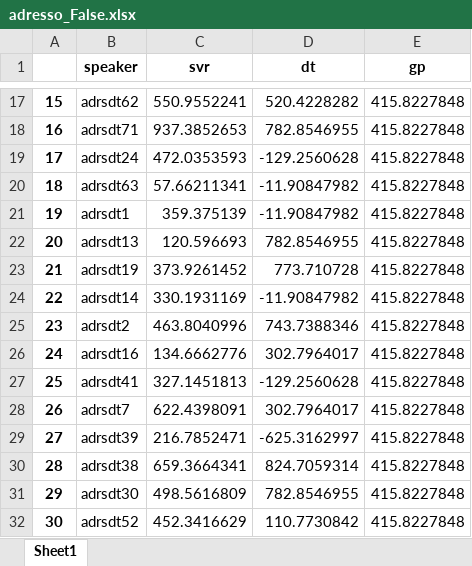
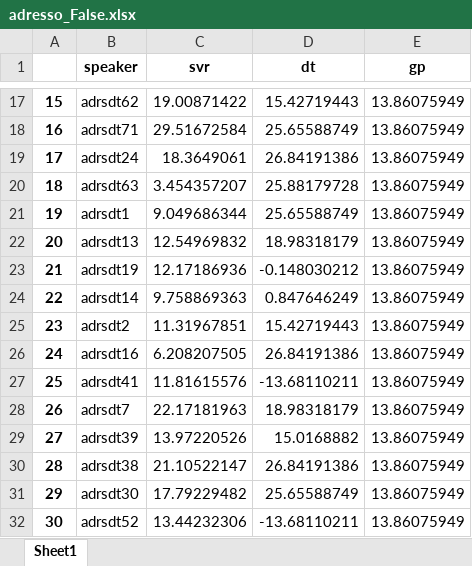
Before and after one commit to ashwinkd/MMSE_Prediction2021, an Excel workbook: adresso_False.xlsx, sheet Sheet1, drawn as a sheet; only a part is shown, gaps mark what is left out; values as stored, in another font and other column widths than the file's, no borders; the diff covers the shown part only; the diff names each change by its address in the sheet, - before the commit and + after, or states it on an @@ line.

```diff
--- a/adresso_False.xlsx (sheet Sheet1)
+++ b/adresso_False.xlsx (sheet Sheet1)
-C17 (svr): 550.9552241
+C17 (svr): 19.00871422
-D17 (dt): 520.4228282
+D17 (dt): 15.42719443
-E17:E32 (gp): 415.8227848
+E17:E32 (gp): 13.86075949
-C18 (svr): 937.3852653
+C18 (svr): 29.51672584
-D18 (dt): 782.8546955
+D18 (dt): 25.65588749
-C19 (svr): 472.0353593
+C19 (svr): 18.3649061
-D19 (dt): -129.2560628
+D19 (dt): 26.84191386
-C20 (svr): 57.66211341
+C20 (svr): 3.454357207
-D20 (dt): -11.90847982
+D20 (dt): 25.88179728
-C21 (svr): 359.375139
+C21 (svr): 9.049686344
-D21 (dt): -11.90847982
+D21 (dt): 25.65588749
-C22 (svr): 120.596693
+C22 (svr): 12.54969832
-D22 (dt): 782.8546955
+D22 (dt): 18.98318179
-C23 (svr): 373.9261452
+C23 (svr): 12.17186936
-D23 (dt): 773.710728
+D23 (dt): -0.148030212
-C24 (svr): 330.1931169
+C24 (svr): 9.758869363
-D24 (dt): -11.90847982
+D24 (dt): 0.847646249
-C25 (svr): 463.8040996
+C25 (svr): 11.31967851
-D25 (dt): 743.7388346
+D25 (dt): 15.42719443
-C26 (svr): 134.6662776
+C26 (svr): 6.208207505
-D26 (dt): 302.7964017
+D26 (dt): 26.84191386
-C27 (svr): 327.1451813
+C27 (svr): 11.81615576
-D27 (dt): -129.2560628
+D27 (dt): -13.68110211
-C28 (svr): 622.4398091
+C28 (svr): 22.17181963
-D28 (dt): 302.7964017
+D28 (dt): 18.98318179
-C29 (svr): 216.7852471
+C29 (svr): 13.97220526
-D29 (dt): -625.3162997
+D29 (dt): 15.0168882
-C30 (svr): 659.3664341
+C30 (svr): 21.10522147
-D30 (dt): 824.7059314
+D30 (dt): 26.84191386
-C31 (svr): 498.5616809
+C31 (svr): 17.79229482
-D31 (dt): 782.8546955
+D31 (dt): 25.65588749
-C32 (svr): 452.3416629
+C32 (svr): 13.44232306
-D32 (dt): 110.7730842
+D32 (dt): -13.68110211
```
Also changed, not shown: 372 edited cells elsewhere in this sheet, adresso_True.xlsx, 5 other files.
